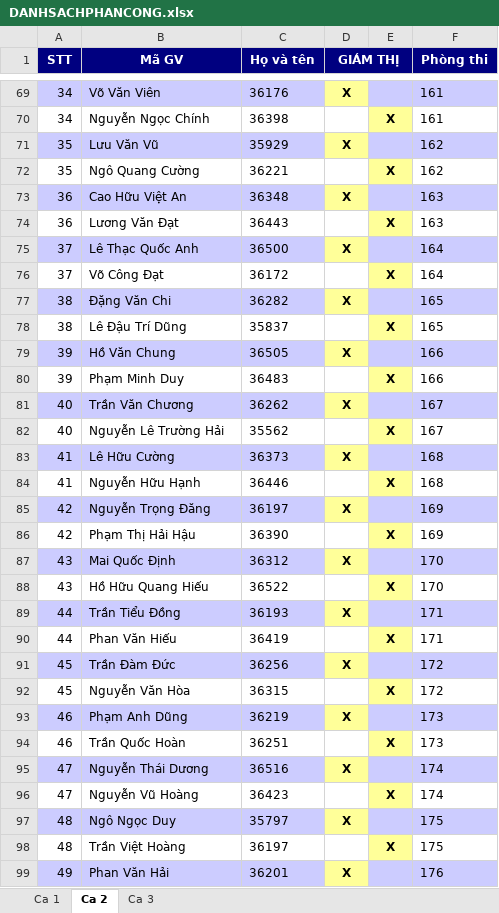
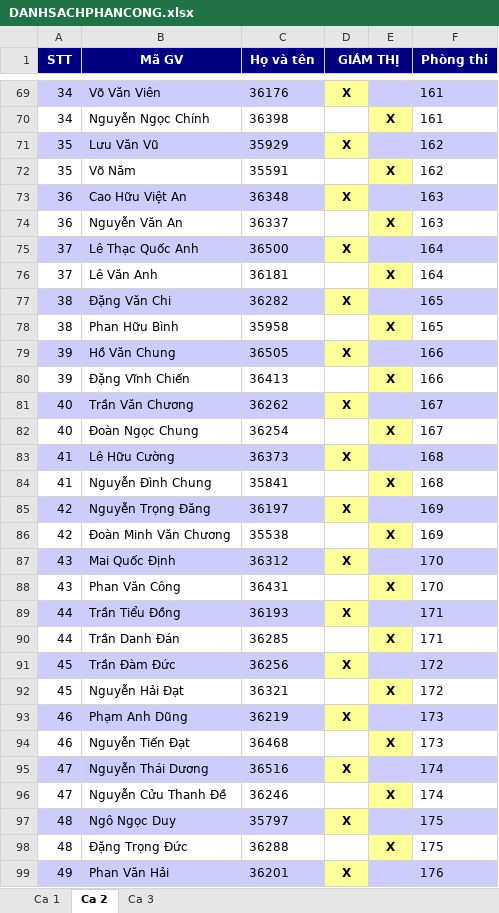
Before and after one commit to nhuquynhdayyy/exam-assignment, an Excel workbook: server_data/DANHSACHPHANCONG.xlsx, sheet Ca 2, drawn as a sheet; only a part is shown, gaps mark what is left out; values as stored, in another font and other column widths than the file's, no borders; the diff covers the shown part only; the diff names each change by its address in the sheet, - before the commit and + after, or states it on an @@ line.

```diff
--- a/server_data/DANHSACHPHANCONG.xlsx (sheet Ca 2)
+++ b/server_data/DANHSACHPHANCONG.xlsx (sheet Ca 2)
-B72 (Mã GV): Ngô Quang Cường
+B72 (Mã GV): Võ Năm
-C72 (Họ và tên): 36221
+C72 (Họ và tên): 35591
-B74 (Mã GV): Lương Văn Đạt
+B74 (Mã GV): Nguyễn Văn An
-C74 (Họ và tên): 36443
+C74 (Họ và tên): 36337
-B76 (Mã GV): Võ Công Đạt
+B76 (Mã GV): Lê Văn Anh
-C76 (Họ và tên): 36172
+C76 (Họ và tên): 36181
-B78 (Mã GV): Lê Đậu Trí Dũng
+B78 (Mã GV): Phan Hữu Bình
-C78 (Họ và tên): 35837
+C78 (Họ và tên): 35958
-B80 (Mã GV): Phạm Minh Duy
+B80 (Mã GV): Đặng Vĩnh Chiến
-C80 (Họ và tên): 36483
+C80 (Họ và tên): 36413
-B82 (Mã GV): Nguyễn Lê Trường Hải
+B82 (Mã GV): Đoàn Ngọc Chung
-C82 (Họ và tên): 35562
+C82 (Họ và tên): 36254
-B84 (Mã GV): Nguyễn Hữu Hạnh
+B84 (Mã GV): Nguyễn Đình Chung
-C84 (Họ và tên): 36446
+C84 (Họ và tên): 35841
-B86 (Mã GV): Phạm Thị Hải Hậu
+B86 (Mã GV): Đoàn Minh Văn Chương
-C86 (Họ và tên): 36390
+C86 (Họ và tên): 35538
-B88 (Mã GV): Hồ Hữu Quang Hiếu
+B88 (Mã GV): Phan Văn Công
-C88 (Họ và tên): 36522
+C88 (Họ và tên): 36431
-B90 (Mã GV): Phan Văn Hiếu
+B90 (Mã GV): Trần Danh Đán
-C90 (Họ và tên): 36419
+C90 (Họ và tên): 36285
-B92 (Mã GV): Nguyễn Văn Hòa
+B92 (Mã GV): Nguyễn Hải Đạt
-C92 (Họ và tên): 36315
+C92 (Họ và tên): 36321
-B94 (Mã GV): Trần Quốc Hoàn
+B94 (Mã GV): Nguyễn Tiến Đạt
-C94 (Họ và tên): 36251
+C94 (Họ và tên): 36468
-B96 (Mã GV): Nguyễn Vũ Hoàng
+B96 (Mã GV): Nguyễn Cửu Thanh Đề
-C96 (Họ và tên): 36423
+C96 (Họ và tên): 36246
-B98 (Mã GV): Trần Việt Hoàng
+B98 (Mã GV): Đặng Trọng Đức
-C98 (Họ và tên): 36197
+C98 (Họ và tên): 36288
```
Also changed, not shown: 1468 edited cells elsewhere in this sheet, sheet Ca 3, server_data/DANHSACHGIAMSAT.xlsx, 8 other files.
